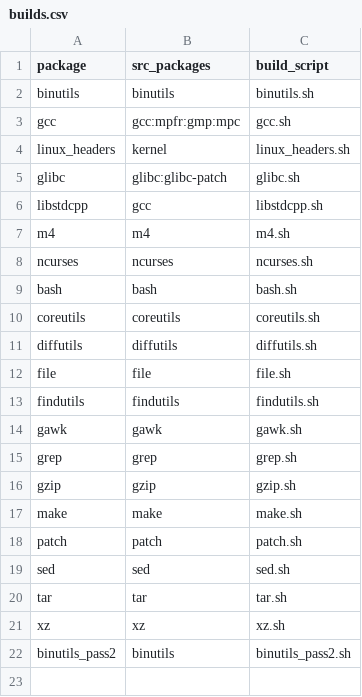
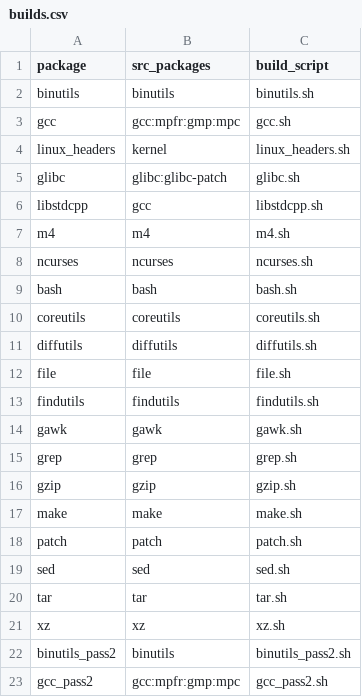
Before and after one commit to ToddLinux/ToddLinux, a CSV file: host_system_scripts/host_cross_tool_chain/builds.csv, drawn as a sheet.

Commit message:
gcc second pass build script

```diff
--- a/host_system_scripts/host_cross_tool_chain/builds.csv
+++ b/host_system_scripts/host_cross_tool_chain/builds.csv
@@ -22 +22,2 @@ xz;xz;xz.sh
 binutils_pass2;binutils;binutils_pass2.sh
+gcc_pass2;gcc:mpfr:gmp:mpc;gcc_pass2.sh
```
Also changed, not shown: 1 other file.
